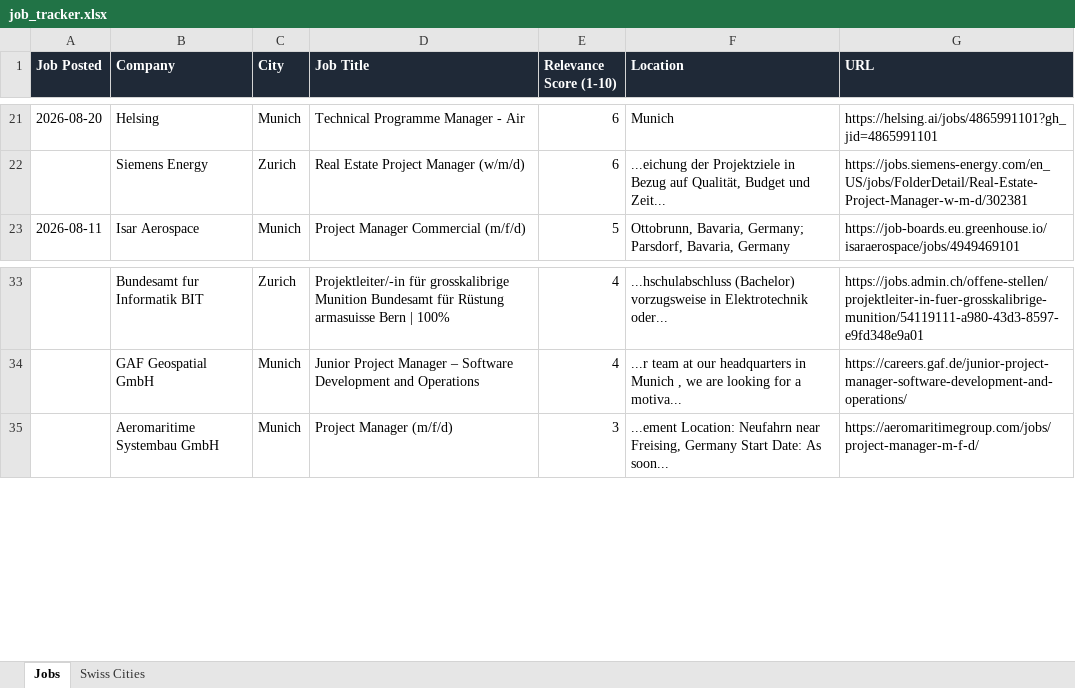
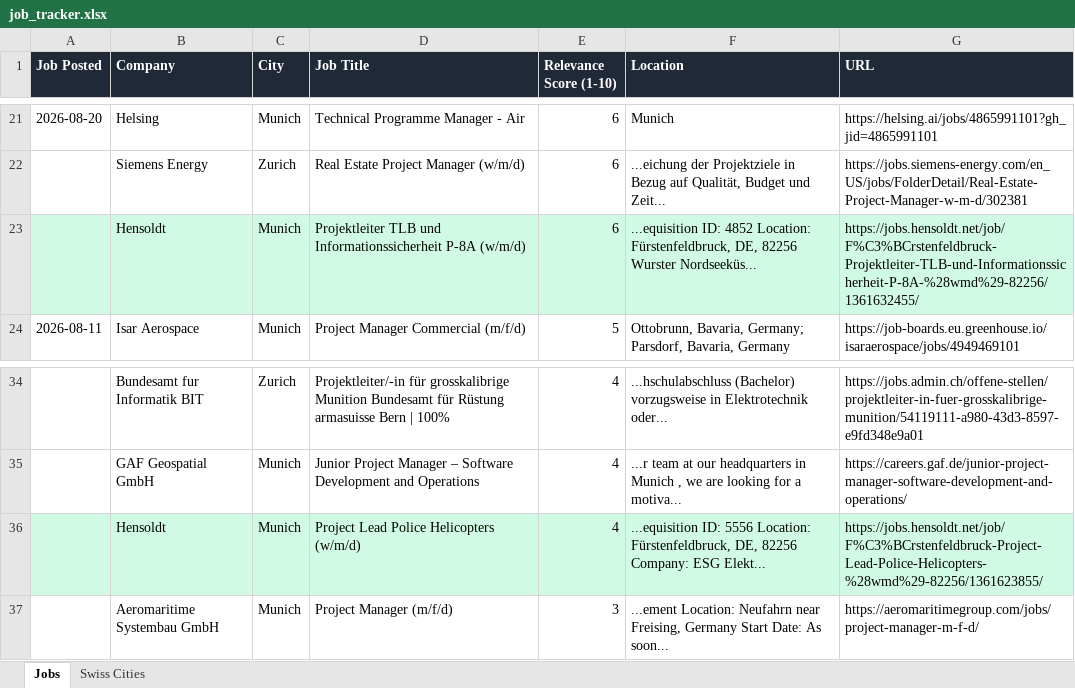
Before and after one commit to ifeellikeadev/Trackernew, an Excel workbook: data/job_tracker.xlsx, sheet Jobs, drawn as a sheet; only a part is shown, gaps mark what is left out; values as stored, in another font and other column widths than the file's, no borders; the diff names each change by its address in the sheet, - before the commit and + after, or states it on an @@ line.

```diff
--- a/data/job_tracker.xlsx (sheet Jobs)
+++ b/data/job_tracker.xlsx (sheet Jobs)
+row 23:  | Hensoldt | Munich | Projektleiter TLB und Informationssicherheit P-8A (w/m/d) | 6 | ...equisition ID: 4852 Location: Fürstenfeldbruck, DE, 82256 Wurster Nordseeküs... | https://jobs.hensoldt.net/job/F%C3%BCrstenfeldbruck-Projektleiter-TLB-und-Informationssicherheit-P-8A-%28wmd%29-82256/1361632455/
+row 36:  | Hensoldt | Munich | Project Lead Police Helicopters (w/m/d) | 4 | ...equisition ID: 5556 Location: Fürstenfeldbruck, DE, 82256 Company: ESG Elekt... | https://jobs.hensoldt.net/job/F%C3%BCrstenfeldbruck-Project-Lead-Police-Helicopters-%28wmd%29-82256/1361623855/
```
Also changed, not shown: sheet Swiss Cities, 1 other file.
